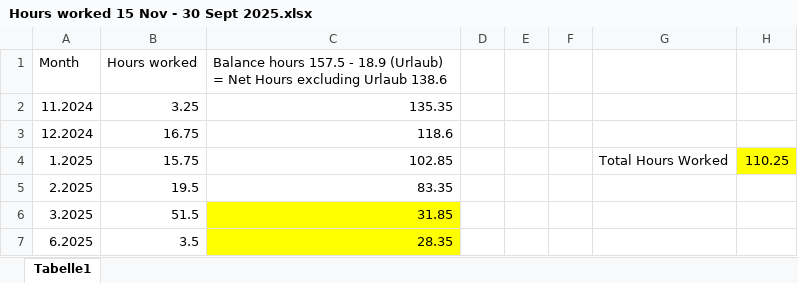
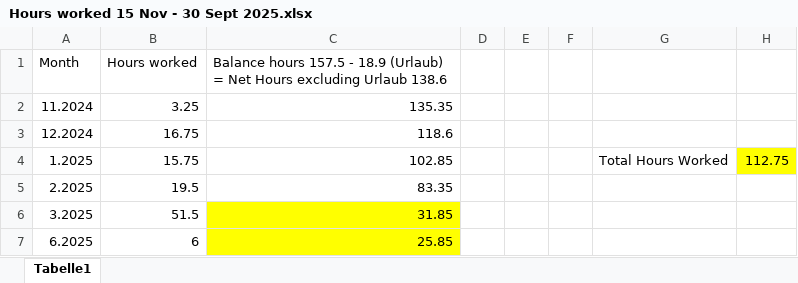
Before and after one commit to terriljoel/Arduino, an Excel workbook: 03_time_report/Hours worked 15 Nov - 30 Sept 2025.xlsx, sheet Tabelle1, drawn as a sheet; values as stored, in another font and other column widths than the file's, no borders; the diff names each change by its address in the sheet, - before the commit and + after, or states it on an @@ line.

```diff
--- a/03_time_report/Hours worked 15 Nov - 30 Sept 2025.xlsx (sheet Tabelle1)
+++ b/03_time_report/Hours worked 15 Nov - 30 Sept 2025.xlsx (sheet Tabelle1)
-H4: 110.25
+H4: 112.75
-B7 (Hours worked): 3.5
+B7 (Hours worked): 6
-C7: 28.35
+C7: 25.85
```
Also changed, not shown: 03_time_report/Stundenzettel_Hiwis_Nazareth_2506.xlsx, 2 other files.
